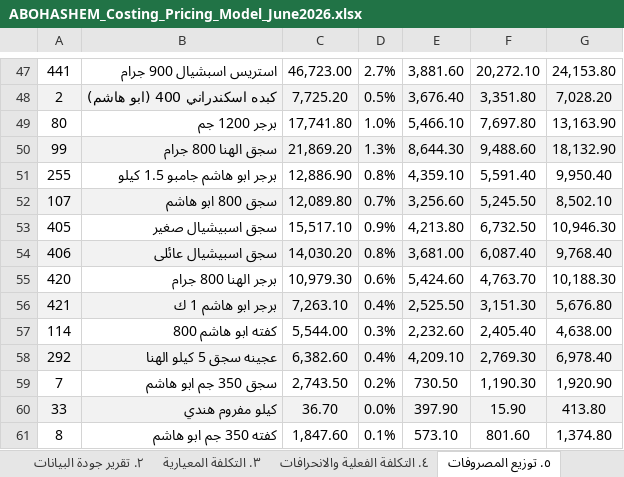
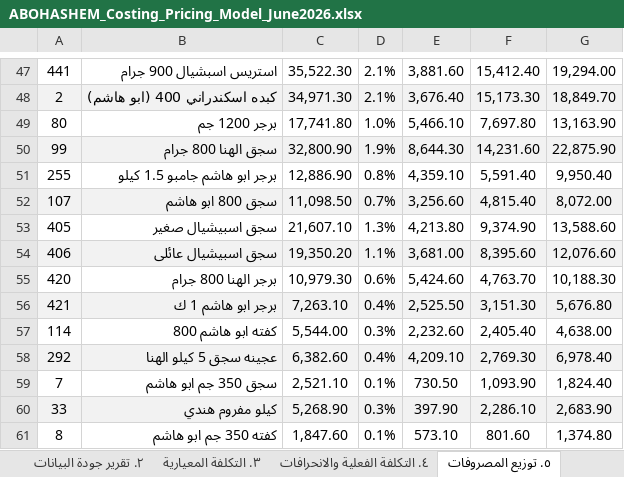
Before and after one commit to Pop1234567889/Abohashem, an Excel workbook: ABOHASHEM_Costing_Pricing_Model_June2026.xlsx, sheet ٥. توزيع المصروفات, drawn as a sheet; only a part is shown, gaps mark what is left out; values as stored, in another font and other column widths than the file's, no borders; the diff covers the shown part only; the diff names each change by its address in the sheet, - before the commit and + after, or states it on an @@ line.

```diff
--- a/ABOHASHEM_Costing_Pricing_Model_June2026.xlsx (sheet ٥. توزيع المصروفات)
+++ b/ABOHASHEM_Costing_Pricing_Model_June2026.xlsx (sheet ٥. توزيع المصروفات)
-C47: 46,723.00
+C47: 35,522.30
-D47: 2.7%
+D47: 2.1%
-F47: 20,272.10
+F47: 15,412.40
-G47: 24,153.80
+G47: 19,294.00
-C48: 7,725.20
+C48: 34,971.30
-D48: 0.5%
+D48: 2.1%
-F48: 3,351.80
+F48: 15,173.30
-G48: 7,028.20
+G48: 18,849.70
-C50: 21,869.20
+C50: 32,800.90
-D50: 1.3%
+D50: 1.9%
-F50: 9,488.60
+F50: 14,231.60
-G50: 18,132.90
+G50: 22,875.90
-C52: 12,089.80
+C52: 11,098.50
-F52: 5,245.50
+F52: 4,815.40
-G52: 8,502.10
+G52: 8,072.00
-C53: 15,517.10
+C53: 21,607.10
-D53: 0.9%
+D53: 1.3%
-F53: 6,732.50
+F53: 9,374.90
-G53: 10,946.30
+G53: 13,588.60
-C54: 14,030.20
+C54: 19,350.20
-D54: 0.8%
+D54: 1.1%
-F54: 6,087.40
+F54: 8,395.60
-G54: 9,768.40
+G54: 12,076.60
-C59: 2,743.50
+C59: 2,521.10
-D59: 0.2%
+D59: 0.1%
-F59: 1,190.30
+F59: 1,093.90
-G59: 1,920.90
+G59: 1,824.40
-C60: 36.70
+C60: 5,268.90
-D60: 0.0%
+D60: 0.3%
-F60: 15.90
+F60: 2,286.10
-G60: 413.80
+G60: 2,683.90
```
Also changed, not shown: 39 edited cells elsewhere in this sheet, sheet ٨. قائمة الأسعار المقترحة, sheet ٦. تحليل الربحية, sheet ٣. التكلفة المعيارية, sheet ٤. التكلفة الفعلية والانحرافات, sheet ٩. قواعد التسعير والتنبيهات, sheet ٧. تحليل المبيعات ABC, 2 more sheets, 42 other files.
